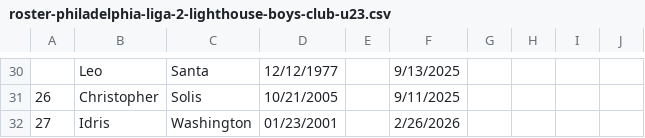
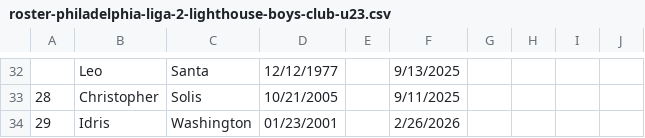
Before and after one commit to jbreslin33/footballhome, a CSV file: database/scraped-html/casa/roster-philadelphia-liga-2-lighthouse-boys-club-u23.csv, drawn as a sheet; only a part is shown, gaps mark what is left out; addresses are those after the commit; the diff covers the shown part only; the diff names each change by its address in the sheet, - before the commit and + after, or states it on an @@ line.

Commit message:
Add Lighthouse-only sync scope and refresh league data

```diff
--- a/database/scraped-html/casa/roster-philadelphia-liga-2-lighthouse-boys-club-u23.csv
+++ b/database/scraped-html/casa/roster-philadelphia-liga-2-lighthouse-boys-club-u23.csv
-A33: 26
+A33: 28
-A34: 27
+A34: 29
```
Also changed, not shown: 4 added rows, 2 removed rows and 58 edited cells elsewhere in this file, 31 other files.
